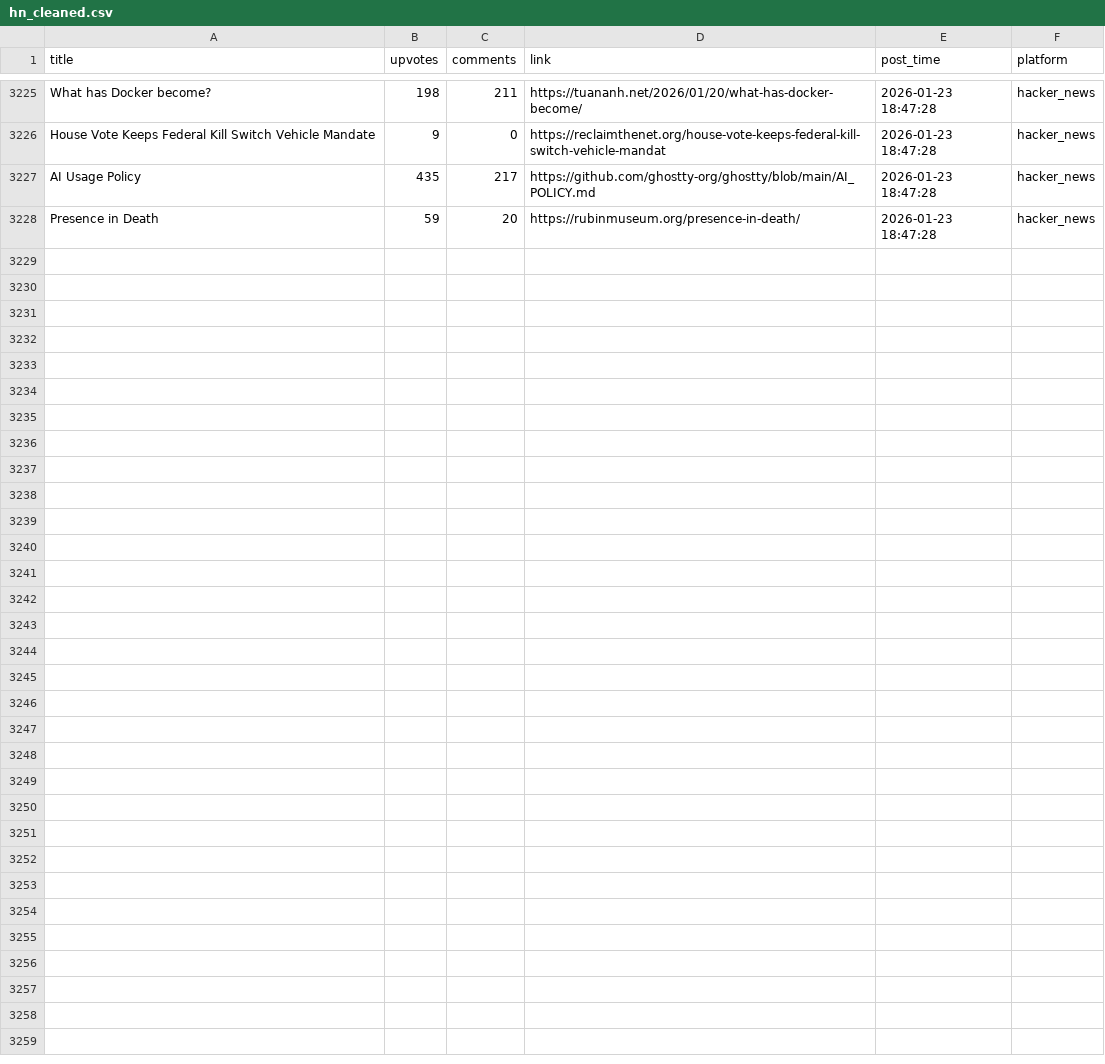
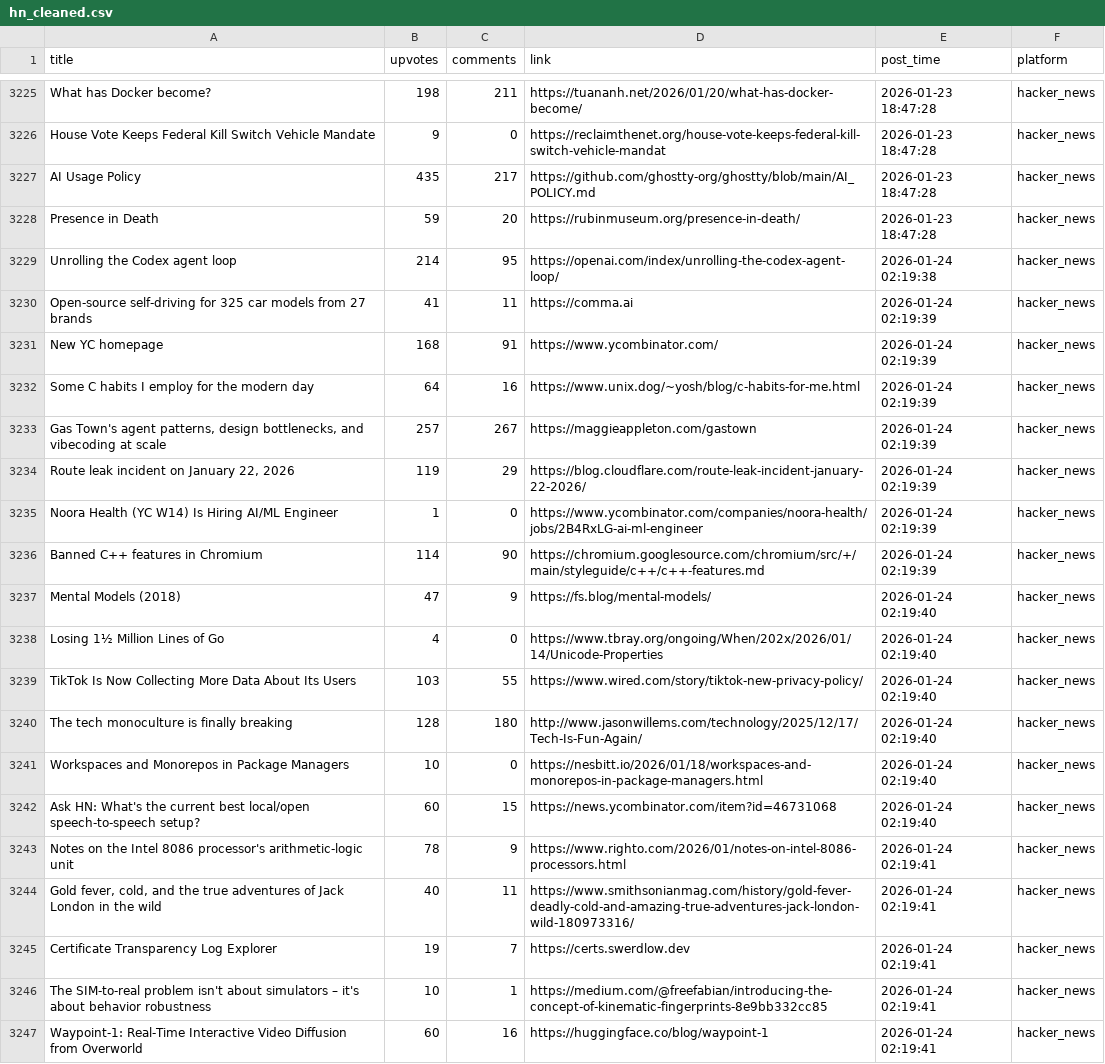
Before and after one commit to codemmaann/web-scrapping-project, a CSV file: clean_data/hn_cleaned.csv, drawn as a sheet; only a part is shown, gaps mark what is left out; the diff names each change by its address in the sheet, - before the commit and + after, or states it on an @@ line.

```diff
--- a/clean_data/hn_cleaned.csv
+++ b/clean_data/hn_cleaned.csv
+row 3229: Unrolling the Codex agent loop | 214 | 95 | https://openai.com/index/unrolling-the-codex-agent-loop/ | 2026-01-24 02:19:38 | hacker_news
+row 3230: Open-source self-driving for 325 car models from 27 brands | 41 | 11 | https://comma.ai | 2026-01-24 02:19:39 | hacker_news
+row 3231: New YC homepage | 168 | 91 | https://www.ycombinator.com/ | 2026-01-24 02:19:39 | hacker_news
+row 3232: Some C habits I employ for the modern day | 64 | 16 | https://www.unix.dog/~yosh/blog/c-habits-for-me.html | 2026-01-24 02:19:39 | hacker_news
+row 3233: Gas Town's agent patterns, design bottlenecks, and vibecoding at scale | 257 | 267 | https://maggieappleton.com/gastown | 2026-01-24 02:19:39 | hacker_news
+row 3234: Route leak incident on January 22, 2026 | 119 | 29 | https://blog.cloudflare.com/route-leak-incident-january-22-2026/ | 2026-01-24 02:19:39 | hacker_news
+row 3235: Noora Health (YC W14) Is Hiring AI/ML Engineer | 1 | 0 | https://www.ycombinator.com/companies/noora-health/jobs/2B4RxLG-ai-ml-engineer | 2026-01-24 02:19:39 | hacker_news
+row 3236: Banned C++ features in Chromium | 114 | 90 | https://chromium.googlesource.com/chromium/src/+/main/styleguide/c++/c++-features.md | 2026-01-24 02:19:39 | hacker_news
+row 3237: Mental Models (2018) | 47 | 9 | https://fs.blog/mental-models/ | 2026-01-24 02:19:40 | hacker_news
+row 3238: Losing 1½ Million Lines of Go | 4 | 0 | https://www.tbray.org/ongoing/When/202x/2026/01/14/Unicode-Properties | 2026-01-24 02:19:40 | hacker_news
+row 3239: TikTok Is Now Collecting More Data About Its Users | 103 | 55 | https://www.wired.com/story/tiktok-new-privacy-policy/ | 2026-01-24 02:19:40 | hacker_news
+row 3240: The tech monoculture is finally breaking | 128 | 180 | http://www.jasonwillems.com/technology/2025/12/17/Tech-Is-Fun-Again/ | 2026-01-24 02:19:40 | hacker_news
+row 3241: Workspaces and Monorepos in Package Managers | 10 | 0 | https://nesbitt.io/2026/01/18/workspaces-and-monorepos-in-package-managers.html | 2026-01-24 02:19:40 | hacker_news
+row 3242: Ask HN: What's the current best local/open speech-to-speech setup? | 60 | 15 | https://news.ycombinator.com/item?id=46731068 | 2026-01-24 02:19:40 | hacker_news
+row 3243: Notes on the Intel 8086 processor's arithmetic-logic unit | 78 | 9 | https://www.righto.com/2026/01/notes-on-intel-8086-processors.html | 2026-01-24 02:19:41 | hacker_news
+row 3244: Gold fever, cold, and the true adventures of Jack London in the wild | 40 | 11 | https://www.smithsonianmag.com/history/gold-fever-deadly-cold-and-amazing-true-adventures-jack-london-wild-180973316/ | 2026-01-24 02:19:41 | hacker_news
+row 3245: Certificate Transparency Log Explorer | 19 | 7 | https://certs.swerdlow.dev | 2026-01-24 02:19:41 | hacker_news
+row 3246: The SIM-to-real problem isn't about simulators – it's about behavior robustness | 10 | 1 | https://medium.com/@freefabian/introducing-the-concept-of-kinematic-fingerprints-8e9bb332cc85 | 2026-01-24 02:19:41 | hacker_news
+row 3247: Waypoint-1: Real-Time Interactive Video Diffusion from Overworld | 60 | 16 | https://huggingface.co/blog/waypoint-1 | 2026-01-24 02:19:41 | hacker_news
```
Also changed, not shown: clean_data/lobsters_clean.csv, raw_data/hn.csv, 9 other files.
